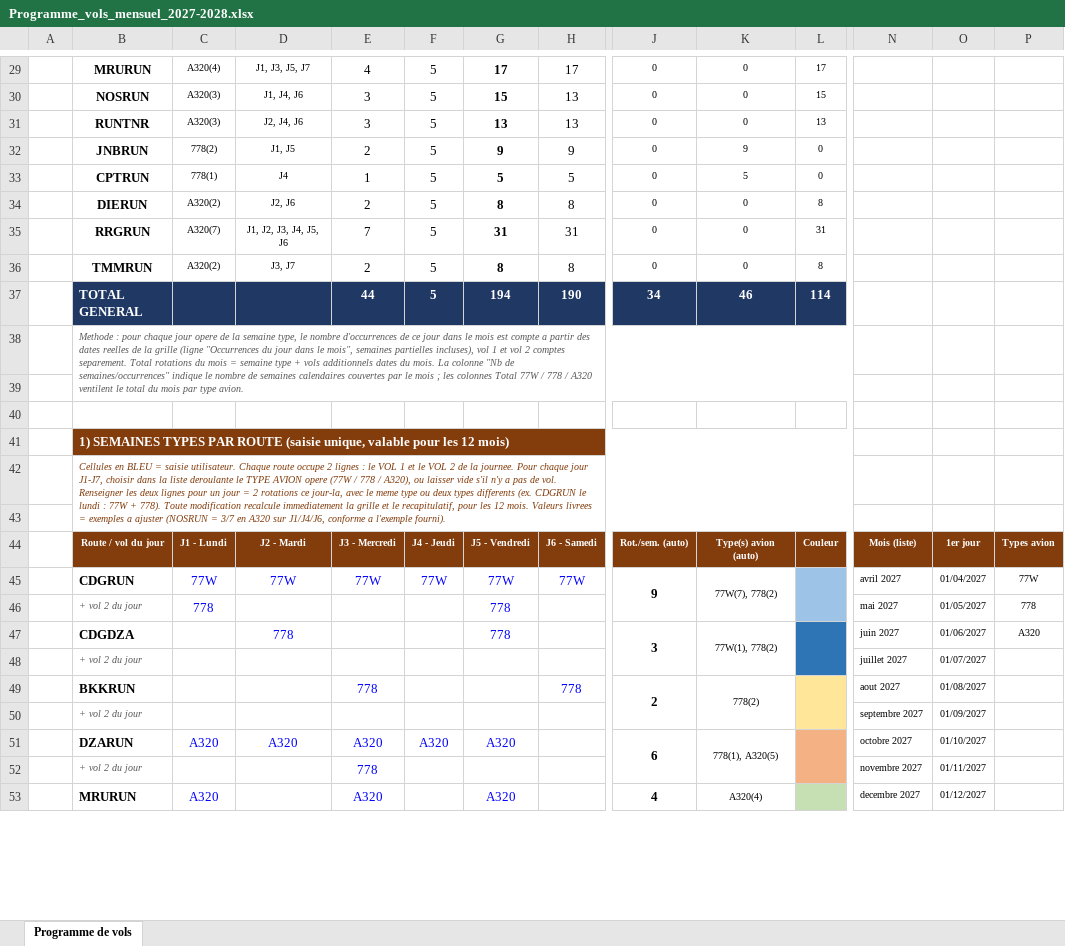
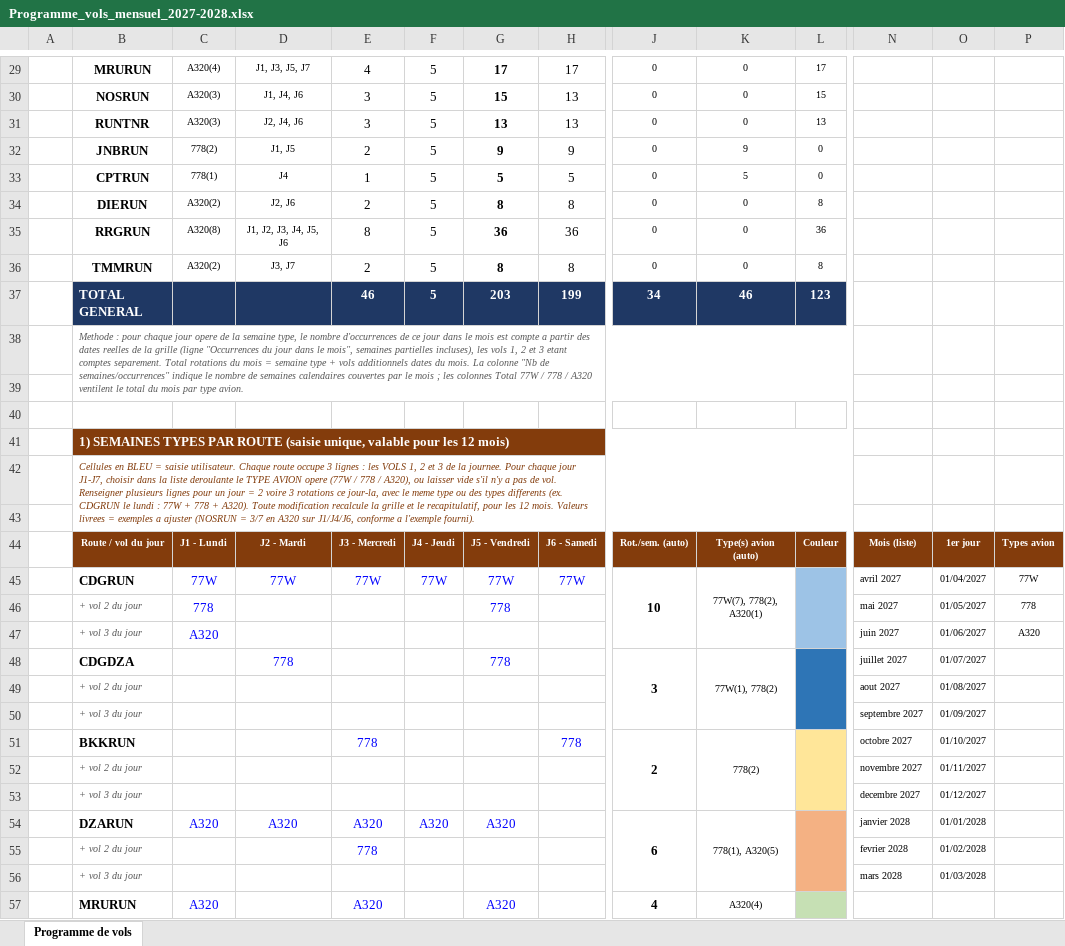
Before and after one commit to teddymangata-pixel/Test-App, an Excel workbook: Programme_vols_mensuel_2027-2028.xlsx, sheet Programme de vols, drawn as a sheet; only a part is shown, gaps mark what is left out; values as stored, in another font and other column widths than the file's, no borders; conditional formats not drawn; addresses are those after the commit; rows hold the shown columns only; the diff covers the shown part only; the diff names each change by its address in the sheet, - before the commit and + after, or states it on an @@ line.

```diff
--- a/Programme_vols_mensuel_2027-2028.xlsx (sheet Programme de vols)
+++ b/Programme_vols_mensuel_2027-2028.xlsx (sheet Programme de vols)
-C35: A320(7)
+C35: A320(8)
-E35: 7
+E35: 8
-G35: 31
+G35: 36
-H35: 31
+H35: 36
-L35: 31
+L35: 36
-E37: 44
+E37: 46
-G37: 194
+G37: 203
-H37: 190
+H37: 199
-L37: 114
+L37: 123
-B38: …partielles incluses), vol 1 et vol 2 comptes separement.…
+B38: …partielles incluses), les vols 1, 2 et 3 etant comptes separement.…
-B42: …route occupe 2 lignes : le VOL 1 et le VOL 2 de la journee. Pour chaque jour J1-J7, choisir dans la liste deroulante le TYPE AVION opere (77W / 778 / A320), ou laisser vide s'il n'y a pas de vol. Renseigner les deux lignes pour un jour = 2 rotations ce jour-la, avec le meme type ou deux types differents (ex. CDGRUN le lundi : 77W + 778). Toute modification recalcule immediatement la grille…
+B42: …route occupe 3 lignes : les VOLS 1, 2 et 3 de la journee. Pour chaque jour J1-J7, choisir dans la liste deroulante le TYPE AVION opere (77W / 778 / A320), ou laisser vide s'il n'y a pas de vol. Renseigner plusieurs lignes pour un jour = 2 voire 3 rotations ce jour-la, avec le meme type ou des types differents (ex. CDGRUN le lundi : 77W + 778 + A320). Toute modification recalcule la grille…
-J45: 9
+J45: 10
-K45: 77W(7), 778(2)
+K45: 77W(7), 778(2), A320(1)
+row 47:  | + vol 3 du jour | A320 |  |  |  |  |  |  |  |  | juin 2027 | 01/06/2027 | A320
-N48: juin 2027
+N48: juillet 2027
-O48: 01/06/2027
+O48: 01/07/2027
-P48: A320
+P48: (empty)
-N49: juillet 2027
+N49: aout 2027
-O49: 01/07/2027
+O49: 01/08/2027
+row 50:  | + vol 3 du jour |  |  |  |  |  |  |  |  |  | septembre 2027 | 01/09/2027
-N51: aout 2027
+N51: octobre 2027
-O51: 01/08/2027
+O51: 01/10/2027
-N52: septembre 2027
+N52: novembre 2027
-O52: 01/09/2027
+O52: 01/11/2027
+row 53:  | + vol 3 du jour |  |  |  |  |  |  |  |  |  | decembre 2027 | 01/12/2027
-N54: octobre 2027
+N54: janvier 2028
-O54: 01/10/2027
+O54: 01/01/2028
-N55: novembre 2027
+N55: fevrier 2028
-O55: 01/11/2027
+O55: 01/02/2028
+row 56:  | + vol 3 du jour |  |  |  |  |  |  |  |  |  | mars 2028 | 01/03/2028
-N57: decembre 2027
+N57: (empty)
-O57: 01/12/2027
+O57: (empty)
```
Also changed, not shown: 10 added rows, 2 removed rows, 12 edited cells and cell formats elsewhere in this sheet, formulas that keep their value, 2 other files.
